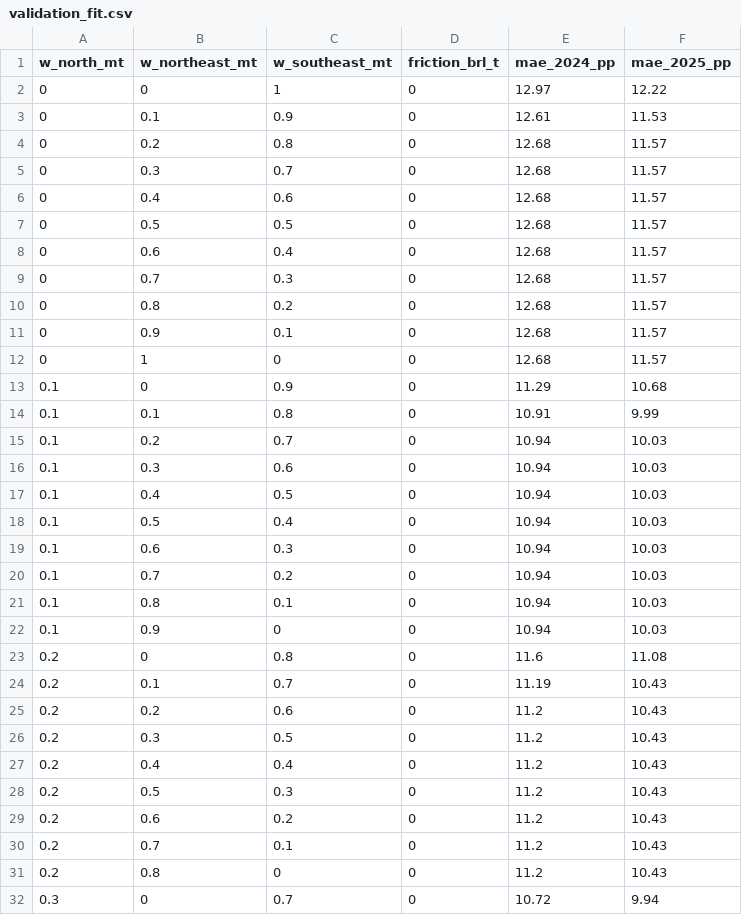
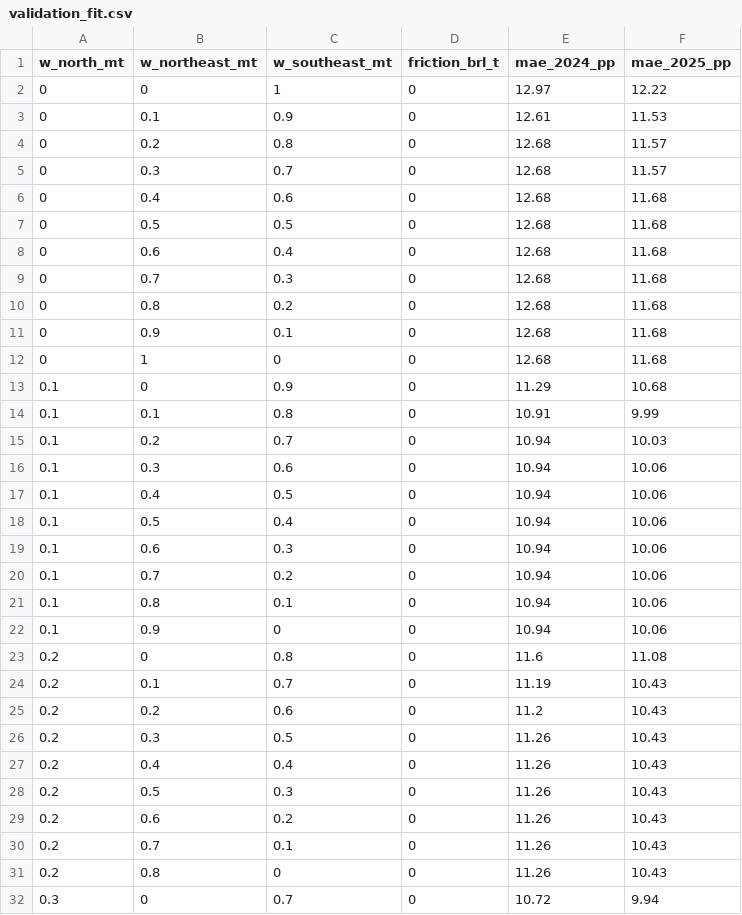
Before and after one commit to sirelves/multimodal-logistics-brazil, a CSV file: results/validation_fit.csv, drawn as a sheet; only a part is shown; the diff covers the shown part only.

```diff
--- a/results/validation_fit.csv
+++ b/results/validation_fit.csv
@@ -5,9 +5,9 @@ w_north_mt,w_northeast_mt,w_southeast_mt,friction_brl_t,mae_2024_pp,mae_2025_pp
 0,0.3,0.7,0,12.68,11.57
-0,0.4,0.6,0,12.68,11.57
-0,0.5,0.5,0,12.68,11.57
-0,0.6,0.4,0,12.68,11.57
-0,0.7,0.3,0,12.68,11.57
-0,0.8,0.2,0,12.68,11.57
-0,0.9,0.1,0,12.68,11.57
-0,1,0,0,12.68,11.57
+0,0.4,0.6,0,12.68,11.68
+0,0.5,0.5,0,12.68,11.68
+0,0.6,0.4,0,12.68,11.68
+0,0.7,0.3,0,12.68,11.68
+0,0.8,0.2,0,12.68,11.68
+0,0.9,0.1,0,12.68,11.68
+0,1,0,0,12.68,11.68
 0.1,0,0.9,0,11.29,10.68
@@ -15,9 +15,9 @@ w_north_mt,w_northeast_mt,w_southeast_mt,friction_brl_t,mae_2024_pp,mae_2025_pp
 0.1,0.2,0.7,0,10.94,10.03
-0.1,0.3,0.6,0,10.94,10.03
-0.1,0.4,0.5,0,10.94,10.03
-0.1,0.5,0.4,0,10.94,10.03
-0.1,0.6,0.3,0,10.94,10.03
-0.1,0.7,0.2,0,10.94,10.03
-0.1,0.8,0.1,0,10.94,10.03
-0.1,0.9,0,0,10.94,10.03
+0.1,0.3,0.6,0,10.94,10.06
+0.1,0.4,0.5,0,10.94,10.06
+0.1,0.5,0.4,0,10.94,10.06
+0.1,0.6,0.3,0,10.94,10.06
+0.1,0.7,0.2,0,10.94,10.06
+0.1,0.8,0.1,0,10.94,10.06
+0.1,0.9,0,0,10.94,10.06
 0.2,0,0.8,0,11.6,11.08
@@ -25,8 +25,8 @@ w_north_mt,w_northeast_mt,w_southeast_mt,friction_brl_t,mae_2024_pp,mae_2025_pp
 0.2,0.2,0.6,0,11.2,10.43
-0.2,0.3,0.5,0,11.2,10.43
-0.2,0.4,0.4,0,11.2,10.43
-0.2,0.5,0.3,0,11.2,10.43
-0.2,0.6,0.2,0,11.2,10.43
-0.2,0.7,0.1,0,11.2,10.43
-0.2,0.8,0,0,11.2,10.43
+0.2,0.3,0.5,0,11.26,10.43
+0.2,0.4,0.4,0,11.26,10.43
+0.2,0.5,0.3,0,11.26,10.43
+0.2,0.6,0.2,0,11.26,10.43
+0.2,0.7,0.1,0,11.26,10.43
+0.2,0.8,0,0,11.26,10.43
 0.3,0,0.7,0,10.72,9.94
```
Also changed, not shown: 19 edited cells elsewhere in this file, results/validation_friction.csv, 6 other files.
